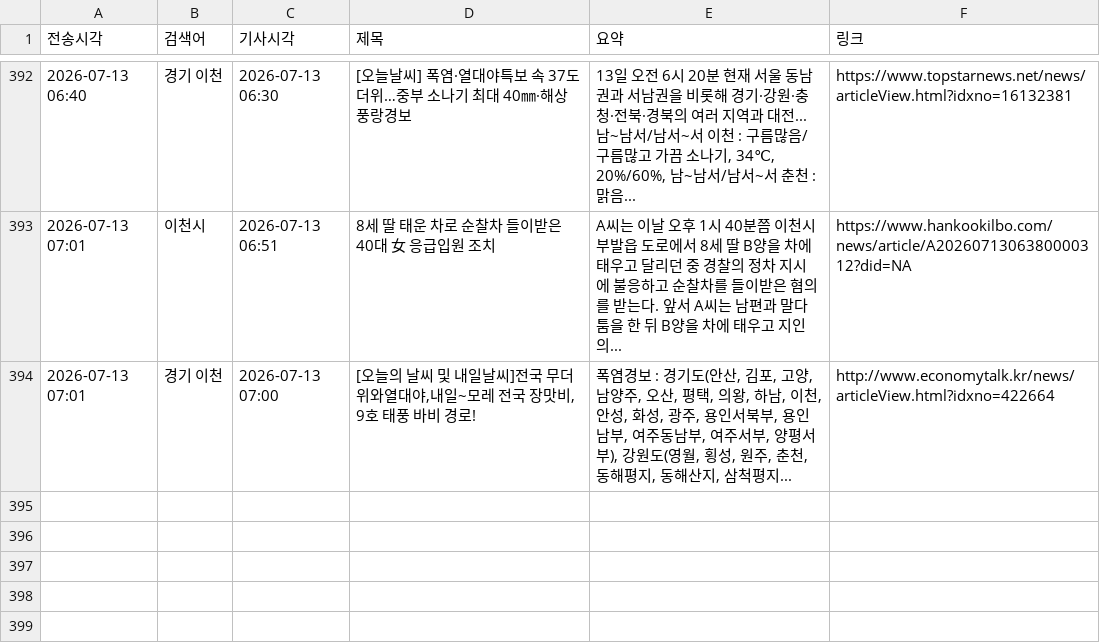
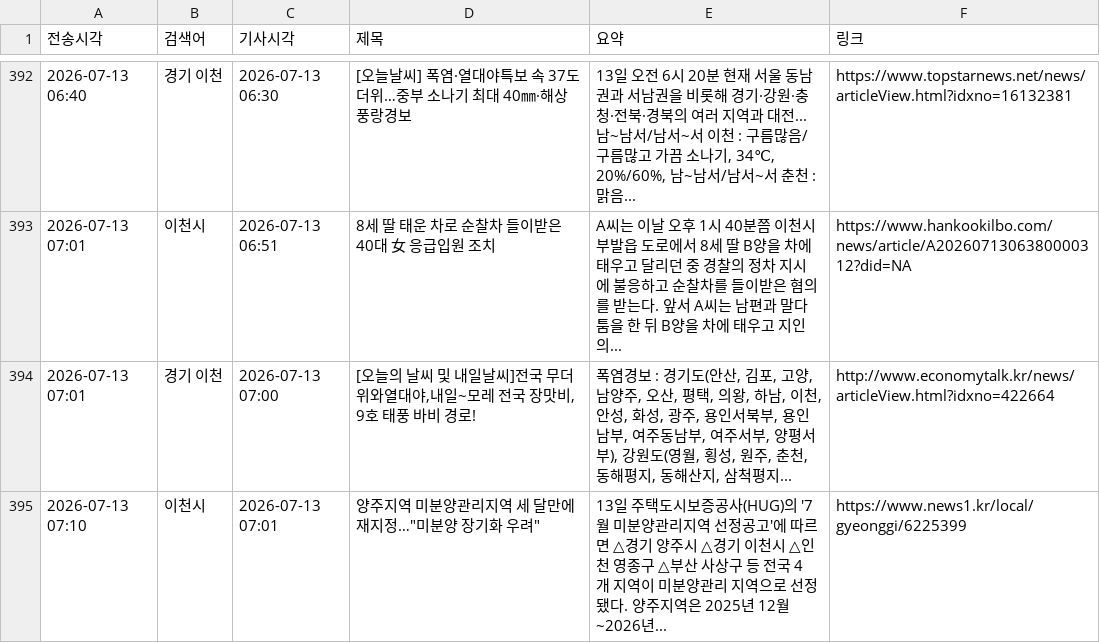
Before and after one commit to linphyca-sys/icheon-news-bot, a CSV file: articles.csv, drawn as a sheet; only a part is shown, gaps mark what is left out.

```diff
--- a/articles.csv
+++ b/articles.csv
@@ -394 +394,2 @@
 2026-07-13 07:01,경기 이천,2026-07-13 07:00,"[오늘의 날씨 및 내일날씨]전국 무더위와열대야,내일~모레 전국 장맛비, 9호 태풍 바비 경로!","폭염경보 : 경기도(안산, 김포, 고양, 남양주, 오산, 평택, 의왕, 하남, 이천, 안성, 화성, 광주, 용인서북부, 용인남부, 여주동남부, 여주서부, 양평서부), 강원도(영월, 횡성, 원주, 춘천, 동해평지, 동해산지, 삼척평지...",http://www.economytalk.kr/news/articleView.html?idxno=422664
+2026-07-13 07:10,이천시,2026-07-13 07:01,"양주지역 미분양관리지역 세 달만에 재지정…""미분양 장기화 우려""",13일 주택도시보증공사(HUG)의 '7월 미분양관리지역 선정공고'에 따르면 △경기 양주시 △경기 이천시 △인천 영종구 △부산 사상구 등 전국 4개 지역이 미분양관리 지역으로 선정됐다. 양주지역은 2025년 12월~2026년...,https://www.news1.kr/local/gyeonggi/6225399
```
Also changed, not shown: 1 other file.
